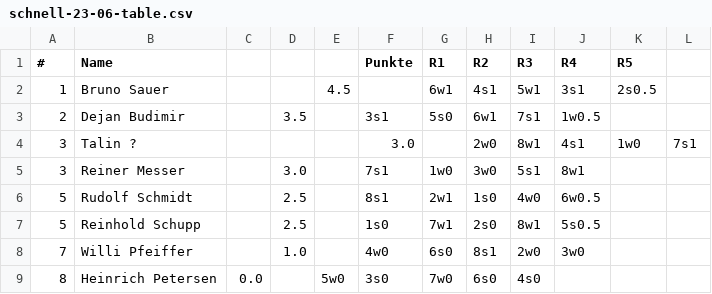
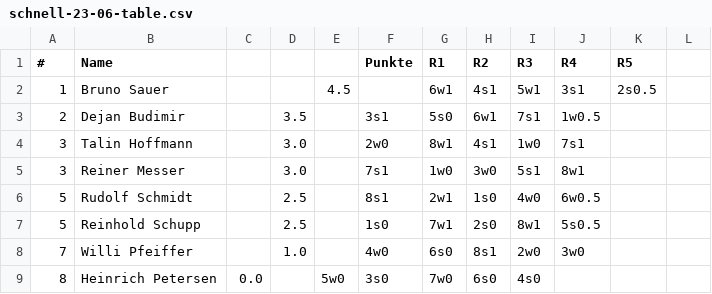
Before and after one commit to dejbug/sc-springer-bk, a CSV file: src/tables/schnell-23-06-table.csv, drawn as a sheet; removed rows and columns are numbered as before the commit, all else as after; the diff names each change by its address in the sheet, - before the commit and + after, or states it on an @@ line.

```diff
--- a/src/tables/schnell-23-06-table.csv
+++ b/src/tables/schnell-23-06-table.csv
-row 4: 3 | Talin ? |  |  |  | 3.0 |  | 2w0 | 8w1 | 4s1 | 1w0 | 7s1
+row 4: 3 | Talin Hoffmann |  | 3.0 |  | 2w0 | 8w1 | 4s1 | 1w0 | 7s1
```
Also changed, not shown: 26 other files.
